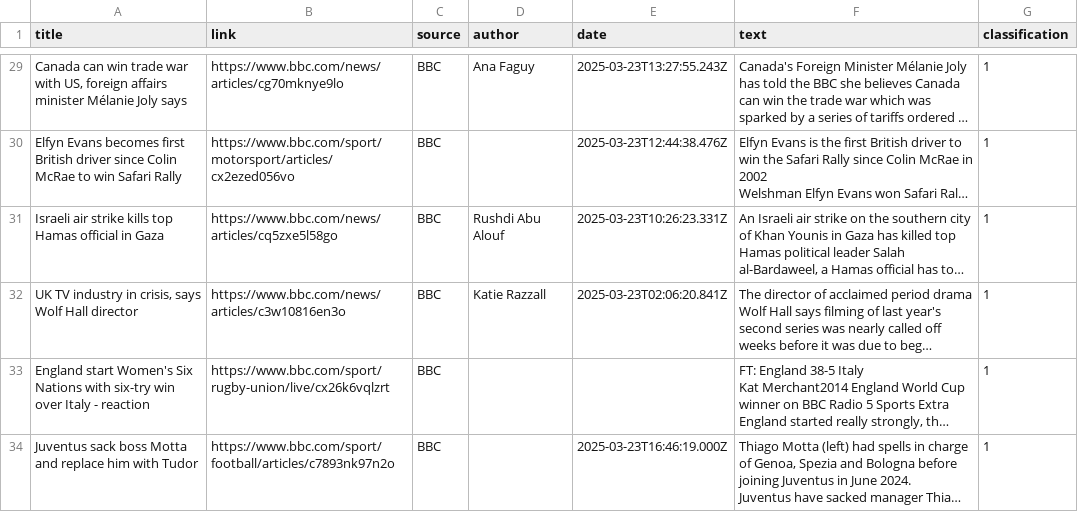
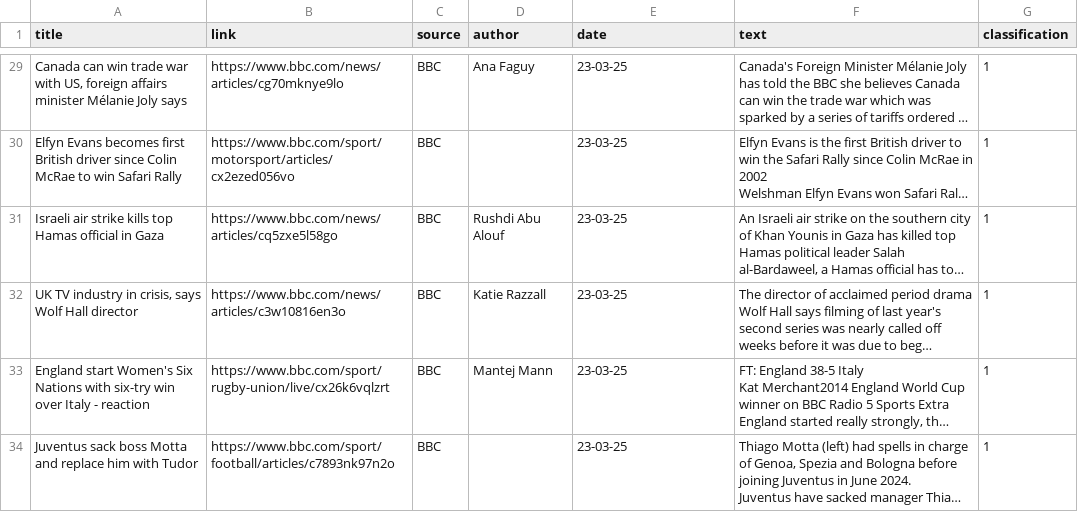
Before and after one commit to ivetkalchev/DeFactify, a CSV file: scraper/not relevant/bbc_news_articles_v1.csv (was scraper/bbc_news_articles_v1.csv), drawn as a sheet; only a part is shown, gaps mark what is left out; long unchanged cells end in …; the diff covers the shown part only; the diff names each change by its address in the sheet, - before the commit and + after, or states it on an @@ line.

```diff
--- a/scraper/bbc_news_articles_v1.csv
+++ b/scraper/not relevant/bbc_news_articles_v1.csv
-E29 (date): 2025-03-23T13:27:55.243Z
+E29 (date): 23-03-25
-E30 (date): 2025-03-23T12:44:38.476Z
+E30 (date): 23-03-25
-E31 (date): 2025-03-23T10:26:23.331Z
+E31 (date): 23-03-25
-E32 (date): 2025-03-23T02:06:20.841Z
+E32 (date): 23-03-25
-D33 (author): (empty)
+D33 (author): Mantej Mann
-E33 (date): (empty)
+E33 (date): 23-03-25
-E34 (date): 2025-03-23T16:46:19.000Z
+E34 (date): 23-03-25
```
Also changed, not shown: 2 removed rows and 33 edited cells elsewhere in this file, 9 other files.
